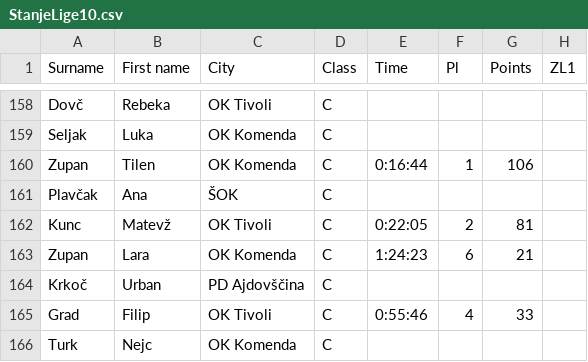
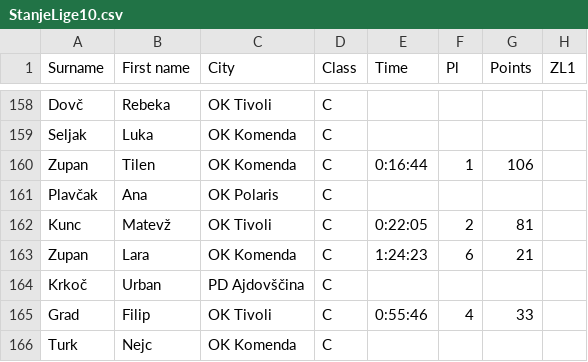
Before and after one commit to andrejborstnik/ZL, a CSV file: Stanja_racunana/StanjeLige10.csv, drawn as a sheet; only a part is shown, gaps mark what is left out; the diff names each change by its address in the sheet, - before the commit and + after, or states it on an @@ line.

```diff
--- a/Stanja_racunana/StanjeLige10.csv
+++ b/Stanja_racunana/StanjeLige10.csv
-C161 (City): ŠOK
+C161 (City): OK Polaris
```
Also changed, not shown: Stanja_racunana/StanjeLige11.csv, Stanja_racunana/StanjeLige7.csv, 10 other files.
